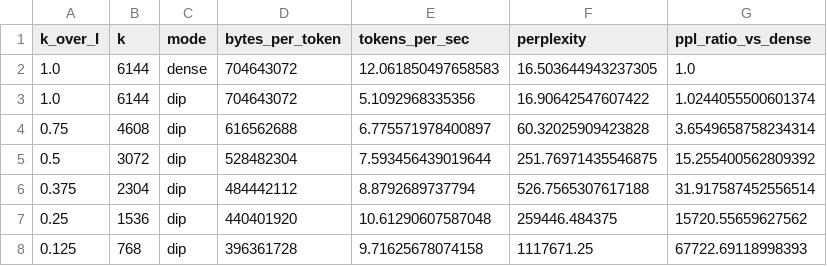
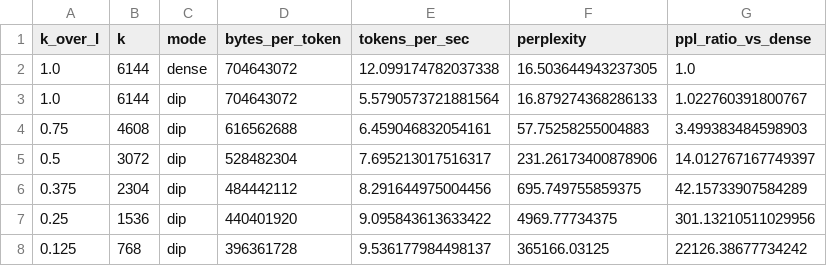
Before and after one commit to Venkateswarrao9025/sparse-offload-infer, a CSV file: reports/m7_pareto.csv, drawn as a sheet.

```diff
--- a/reports/m7_pareto.csv
+++ b/reports/m7_pareto.csv
@@ -1,8 +1,8 @@
 k_over_I,k,mode,bytes_per_token,tokens_per_sec,perplexity,ppl_ratio_vs_dense
-1.0,6144,dense,704643072,12.061850497658583,16.503644943237305,1.0
-1.0,6144,dip,704643072,5.1092968335356,16.90642547607422,1.0244055500601374
-0.75,4608,dip,616562688,6.775571978400897,60.32025909423828,3.6549658758234314
-0.5,3072,dip,528482304,7.593456439019644,251.76971435546875,15.255400562809392
-0.375,2304,dip,484442112,8.8792689737794,526.7565307617188,31.917587452556514
-0.25,1536,dip,440401920,10.61290607587048,259446.484375,15720.55659627562
-0.125,768,dip,396361728,9.71625678074158,1117671.25,67722.69118998393
+1.0,6144,dense,704643072,12.099174782037338,16.503644943237305,1.0
+1.0,6144,dip,704643072,5.5790573721881564,16.879274368286133,1.022760391800767
+0.75,4608,dip,616562688,6.459046832054161,57.75258255004883,3.499383484598903
+0.5,3072,dip,528482304,7.695213017516317,231.26173400878906,14.012767167749397
+0.375,2304,dip,484442112,8.291644975004456,695.749755859375,42.15733907584289
+0.25,1536,dip,440401920,9.095843613633422,4969.77734375,301.13210511029956
+0.125,768,dip,396361728,9.536177984498137,365166.03125,22126.38677734242
```
Also changed, not shown: 1 other file.
